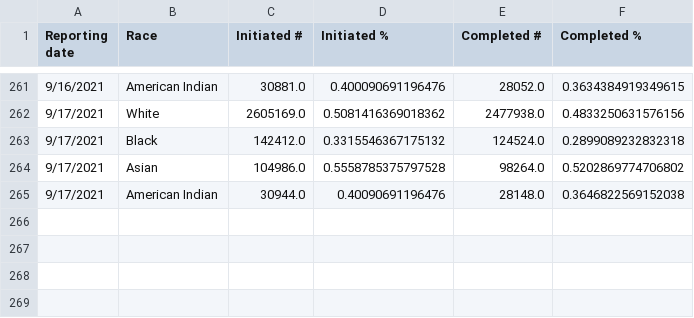
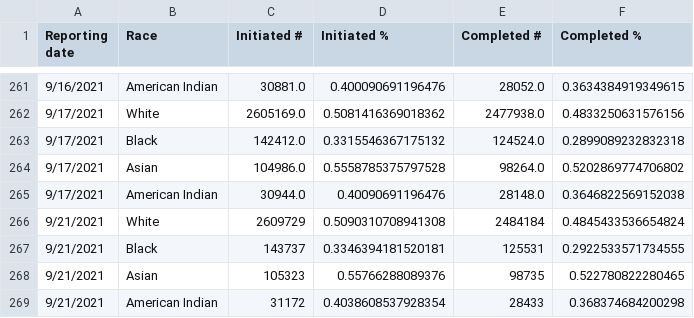
Before and after one commit to mattbayer/covid-wisconsin, a CSV file: data/vaccinations/Vax-Race-WI.csv, drawn as a sheet; only a part is shown, gaps mark what is left out.

```diff
--- a/data/vaccinations/Vax-Race-WI.csv
+++ b/data/vaccinations/Vax-Race-WI.csv
@@ -265 +265,5 @@ Reporting date,Race,Initiated #,Initiated %,Completed #,Completed %
 9/17/2021,American Indian,30944.0,0.40090691196476,28148.0,0.3646822569152038
+9/21/2021,White,2609729,0.5090310708941308,2484184,0.4845433536654824
+9/21/2021,Black,143737,0.3346394181520181,125531,0.2922533571734555
+9/21/2021,Asian,105323,0.55766288089376,98735,0.522780822280465
+9/21/2021,American Indian,31172,0.4038608537928354,28433,0.368374684200298
```
Also changed, not shown: data/Covid-Data-WI-State.csv, data/vaccinations/Vax-Age-WI.csv, 15 other files.
